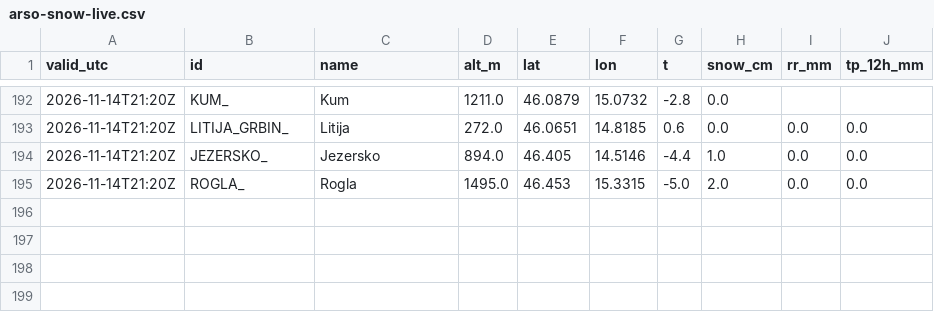
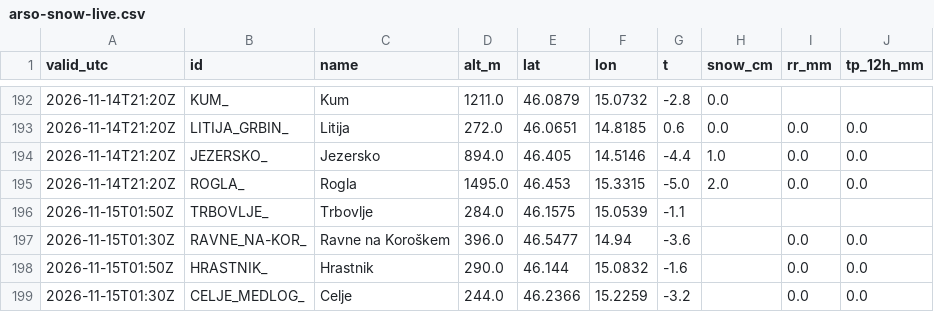
Before and after one commit to ibanezar/weather-station, a CSV file: data/arso-snow-live.csv, drawn as a sheet; only a part is shown, gaps mark what is left out; the diff names each change by its address in the sheet, - before the commit and + after, or states it on an @@ line.

Commit message:
data: ARSO sneg v živo 2026-11-15T01:59Z [skip ci]

```diff
--- a/data/arso-snow-live.csv
+++ b/data/arso-snow-live.csv
+row 196: 2026-11-15T01:50Z | TRBOVLJE_ | Trbovlje | 284.0 | 46.1575 | 15.0539 | -1.1
+row 197: 2026-11-15T01:30Z | RAVNE_NA-KOR_ | Ravne na Koroškem | 396.0 | 46.5477 | 14.94 | -3.6 |  | 0.0 | 0.0
+row 198: 2026-11-15T01:50Z | HRASTNIK_ | Hrastnik | 290.0 | 46.144 | 15.0832 | -1.6 |  | 0.0 | 0.0
+row 199: 2026-11-15T01:30Z | CELJE_MEDLOG_ | Celje | 244.0 | 46.2366 | 15.2259 | -3.2 |  | 0.0 | 0.0
```
